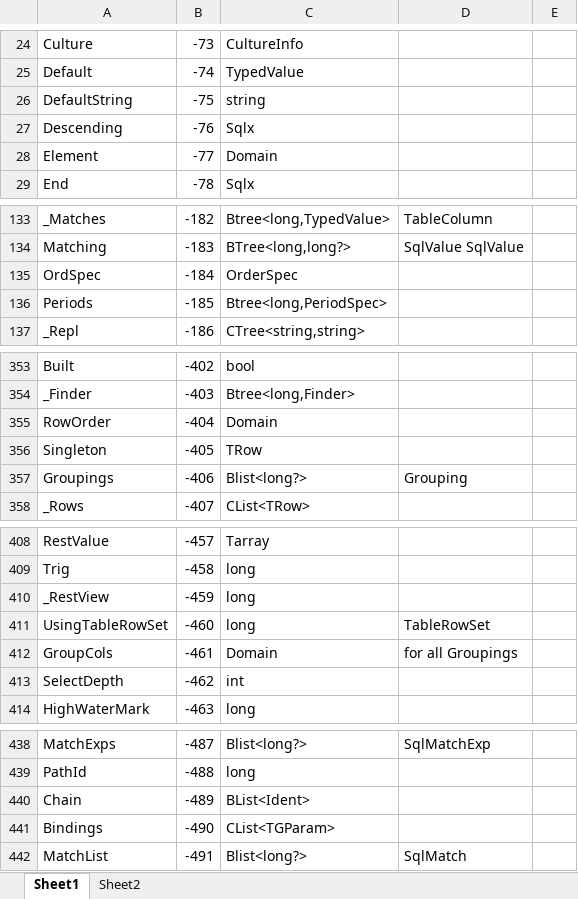
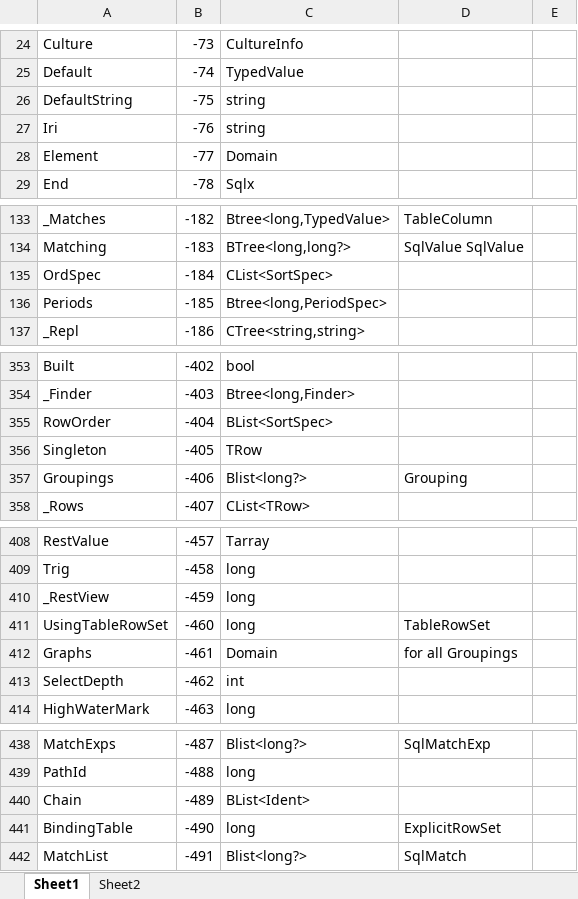
Before and after one commit to MalcolmCrowe/ShareableDataStructures, an Excel workbook: PyrrhoV7alpha/doc/consts.xlsx, sheet Sheet1, drawn as a sheet; only a part is shown, gaps mark what is left out; values as stored, in another font and other column widths than the file's, no borders; the diff covers the shown part only; the diff names each change by its address in the sheet, - before the commit and + after, or states it on an @@ line.

```diff
--- a/PyrrhoV7alpha/doc/consts.xlsx (sheet Sheet1)
+++ b/PyrrhoV7alpha/doc/consts.xlsx (sheet Sheet1)
-A27: Descending
+A27: Iri
-C27: Sqlx
+C27: string
-C135: OrderSpec
+C135: CList<SortSpec>
-C355: Domain
+C355: BList<SortSpec>
-A412: GroupCols
+A412: Graphs
-A441: Bindings
+A441: BindingTable
-C441: CList<TGParam>
+C441: long
-D441: (empty)
+D441: ExplicitRowSet
```
Also changed, not shown: 1 added row and 19 edited cells elsewhere in this sheet, 48 other files.
